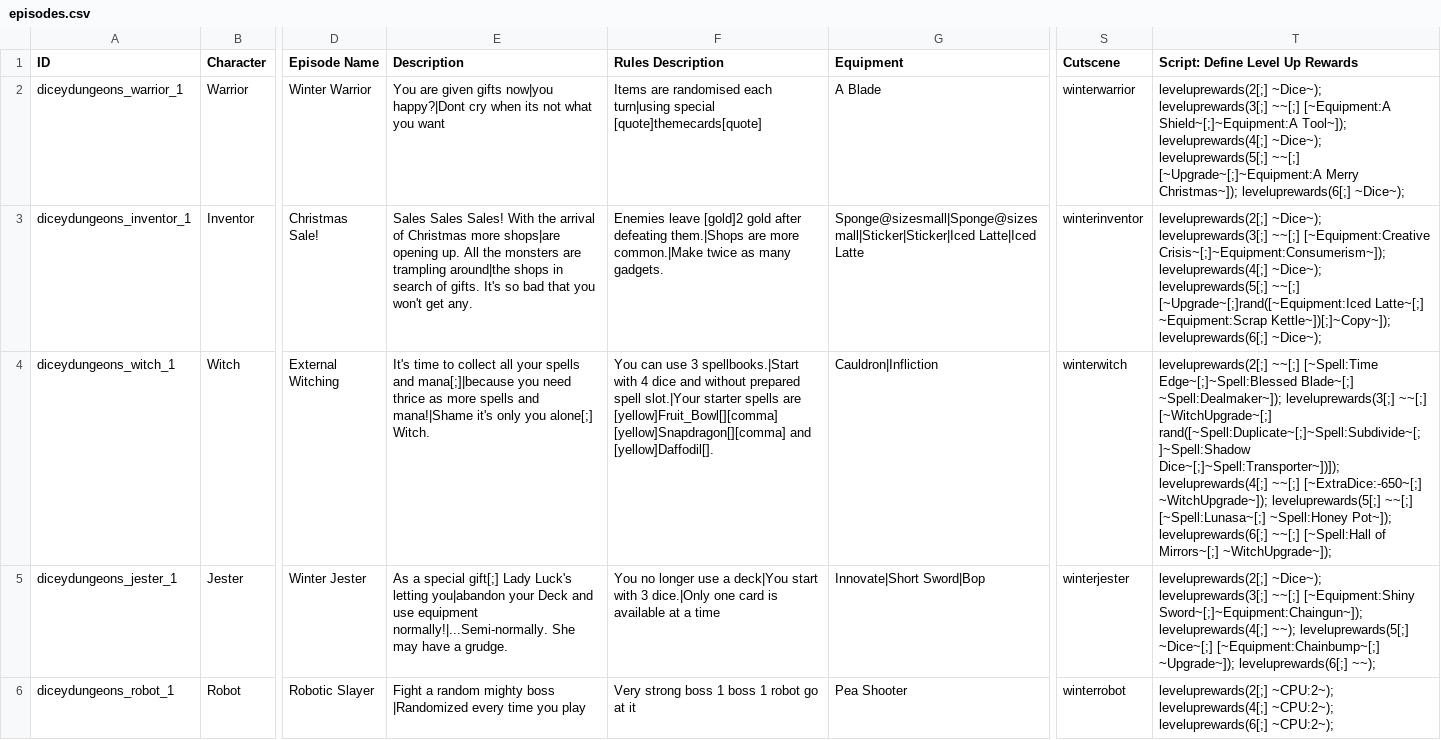
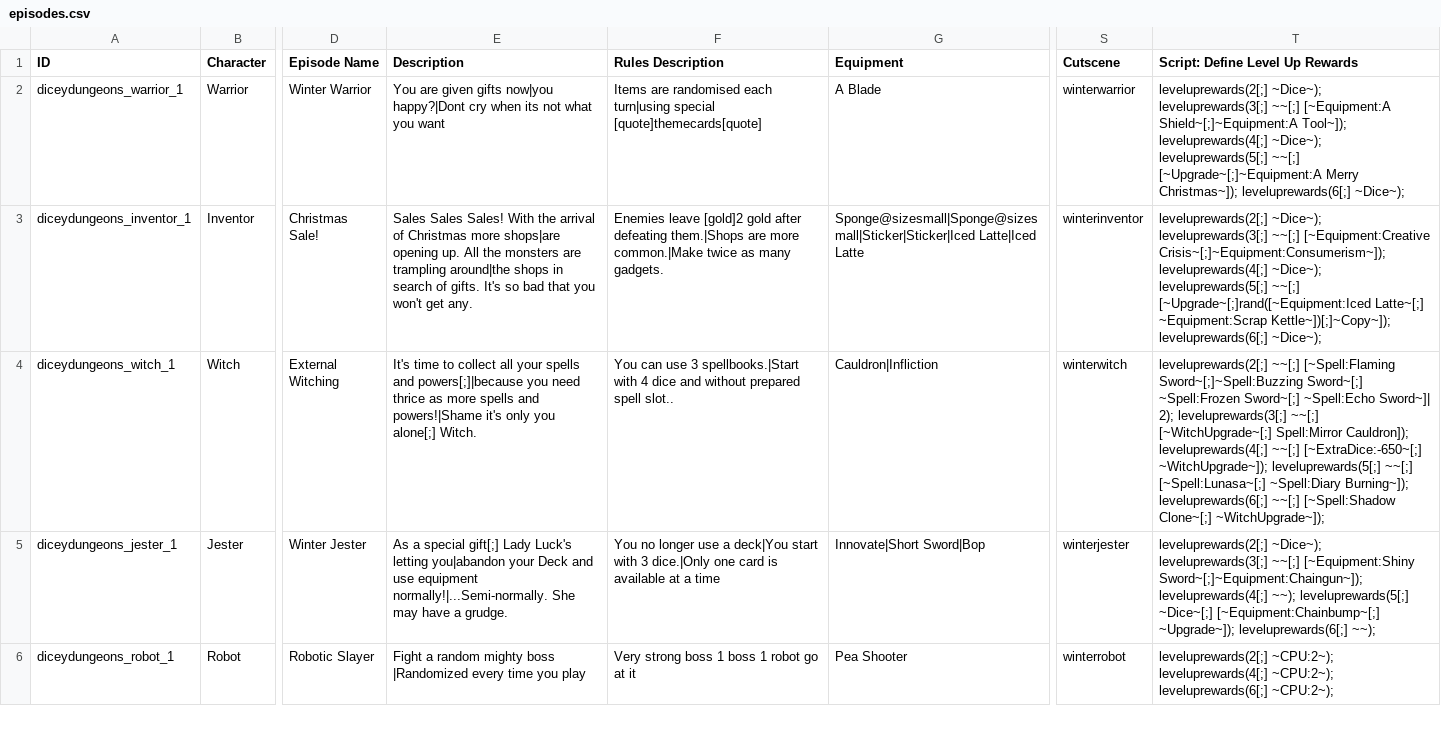
Before and after one commit to ncrecc/christmasspecial, a CSV file: data/text/episodes.csv, drawn as a sheet; only a part is shown, gaps mark what is left out; the diff names each change by its address in the sheet, - before the commit and + after, or states it on an @@ line.

```diff
--- a/data/text/episodes.csv
+++ b/data/text/episodes.csv
-E4 (Description): …spells and mana[;]|because you need thrice as more spells and mana!|Shame it's only…
+E4 (Description): …spells and powers[;]|because you need thrice as more spells and powers!|Shame it's only…
-F4 (Rules Description): …prepared spell slot.|Your starter spells are [yellow]Fruit_Bowl[][comma] [yellow]Snapdragon[][comma] and [yellow]Daffodil[].
+F4 (Rules Description): …prepared spell slot..
-T4 (Script: Define Level Up Rewards): leveluprewards(2[;] ~~[;] [~Spell:Time Edge~[;]~Spell:Blessed Blade~[;] ~Spell:Dealmaker~]); leveluprewards(3[;] ~~[;] [~WitchUpgrade~[;] rand([~Spell:Duplicate~[;]~Spell:Subdivide~[;]~Spell:Shadow Dice~[;]~Spell:Transporter~])]); leveluprewards(4[;] ~~[;] [~ExtraDice:-650~[;] ~WitchUpgrade~]); leveluprewards(5[;] ~~[;] [~Spell:Lunasa~[;] ~Spell:Honey Pot~]); leveluprewards(6[;] ~~[;] [~Spell:Hall of Mirrors~[;] ~WitchUpgrade~]);
+T4 (Script: Define Level Up Rewards): leveluprewards(2[;] ~~[;] [~Spell:Flaming Sword~[;]~Spell:Buzzing Sword~[;] ~Spell:Frozen Sword~[;] ~Spell:Echo Sword~]| 2); leveluprewards(3[;] ~~[;] [~WitchUpgrade~[;] Spell:Mirror Cauldron]); leveluprewards(4[;] ~~[;] [~ExtraDice:-650~[;] ~WitchUpgrade~]); leveluprewards(5[;] ~~[;] [~Spell:Lunasa~[;] ~Spell:Diary Burning~]); leveluprewards(6[;] ~~[;] [~Spell:Shadow Clone~[;] ~WitchUpgrade~]);
```
Also changed, not shown: data/text/equipment.csv.
